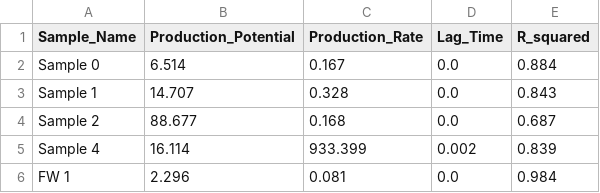
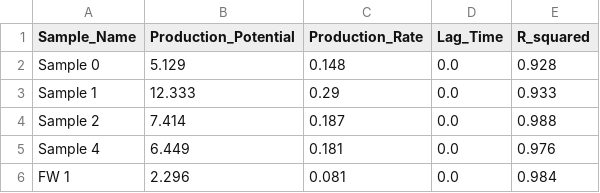
Before and after one commit to Vidianos-Giannitsis/masters-thesis, a CSV file: data/exp_pro/methane_from_hydrolysate_kinetics_hour_s1_r1.csv, drawn as a sheet.

```diff
--- a/data/exp_pro/methane_from_hydrolysate_kinetics_hour_s1_r1.csv
+++ b/data/exp_pro/methane_from_hydrolysate_kinetics_hour_s1_r1.csv
@@ -1,6 +1,6 @@
 Sample_Name,Production_Potential,Production_Rate,Lag_Time,R_squared
-Sample 0,6.514,0.167,0.0,0.884
-Sample 1,14.707,0.328,0.0,0.843
-Sample 2,88.677,0.168,0.0,0.687
-Sample 4,16.114,933.399,0.002,0.839
+Sample 0,5.129,0.148,0.0,0.928
+Sample 1,12.333,0.29,0.0,0.933
+Sample 2,7.414,0.187,0.0,0.988
+Sample 4,6.449,0.181,0.0,0.976
 FW 1,2.296,0.081,0.0,0.984
```
Also changed, not shown: data/exp_pro/hydrolysate_0_s1_r1.csv, data/exp_pro/hydrolysate_1_s1_r1.csv, 33 other files.
